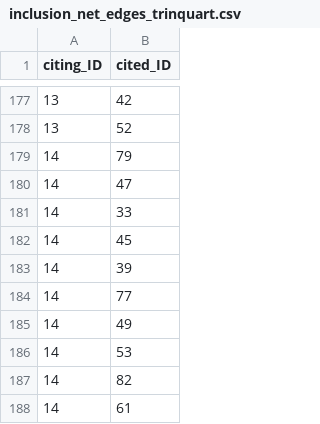
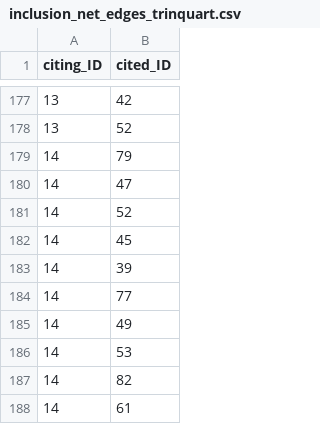
Before and after one commit to infoqualitylab/author_network_analysis, a CSV file: Salt/data/databank_deposit_version_2/inclusion_net_edges_trinquart.csv, drawn as a sheet; only a part is shown, gaps mark what is left out.

Commit message:
Update inclusion_net_edges_trinquart.csv

```diff
--- a/Salt/data/databank_deposit_version_2/inclusion_net_edges_trinquart.csv
+++ b/Salt/data/databank_deposit_version_2/inclusion_net_edges_trinquart.csv
@@ -180,3 +180,3 @@
 14,47
-14,33
+14,52
 14,45
```
